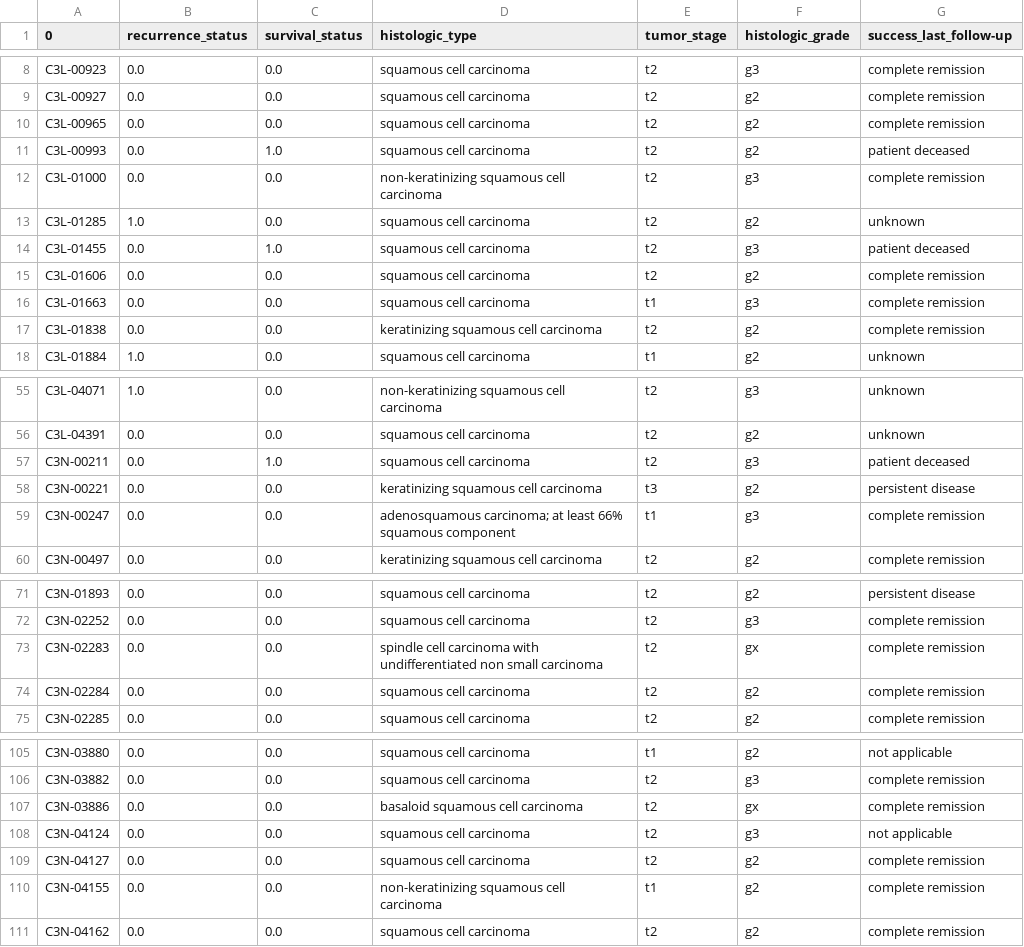
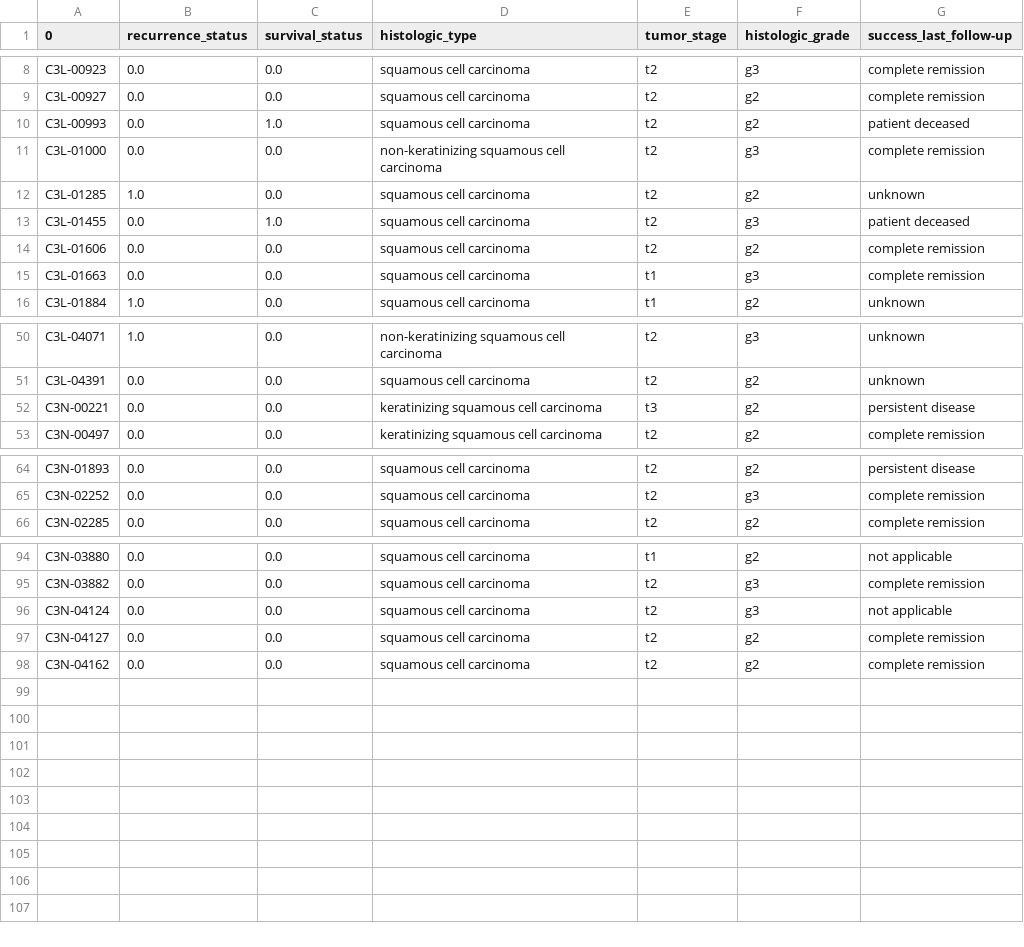
Before and after one commit to caleb-lindgren/deltaCorrML, a TSV file: clean_data/lscc_targets.tsv, drawn as a sheet; only a part is shown, gaps mark what is left out; the diff covers the shown part only; the diff names each change by its address in the sheet, - before the commit and + after, or states it on an @@ line.

```diff
--- a/clean_data/lscc_targets.tsv
+++ b/clean_data/lscc_targets.tsv
-row 10: C3L-00965 | 0.0 | 0.0 | squamous cell carcinoma | t2 | g2 | complete remission
-row 17: C3L-01838 | 0.0 | 0.0 | keratinizing squamous cell carcinoma | t2 | g2 | complete remission
-row 57: C3N-00211 | 0.0 | 1.0 | squamous cell carcinoma | t2 | g3 | patient deceased
-row 59: C3N-00247 | 0.0 | 0.0 | adenosquamous carcinoma; at least 66% squamous component | t1 | g3 | complete remission
-row 73: C3N-02283 | 0.0 | 0.0 | spindle cell carcinoma with undifferentiated non small carcinoma | t2 | gx | complete remission
-row 74: C3N-02284 | 0.0 | 0.0 | squamous cell carcinoma | t2 | g2 | complete remission
-row 107: C3N-03886 | 0.0 | 0.0 | basaloid squamous cell carcinoma | t2 | gx | complete remission
-row 110: C3N-04155 | 0.0 | 0.0 | non-keratinizing squamous cell carcinoma | t1 | g2 | complete remission
```
Also changed, not shown: 5 removed rows elsewhere in this file, clean_data/ccrcc_targets.tsv, clean_data/endometrial_targets.tsv, 13 other files.
